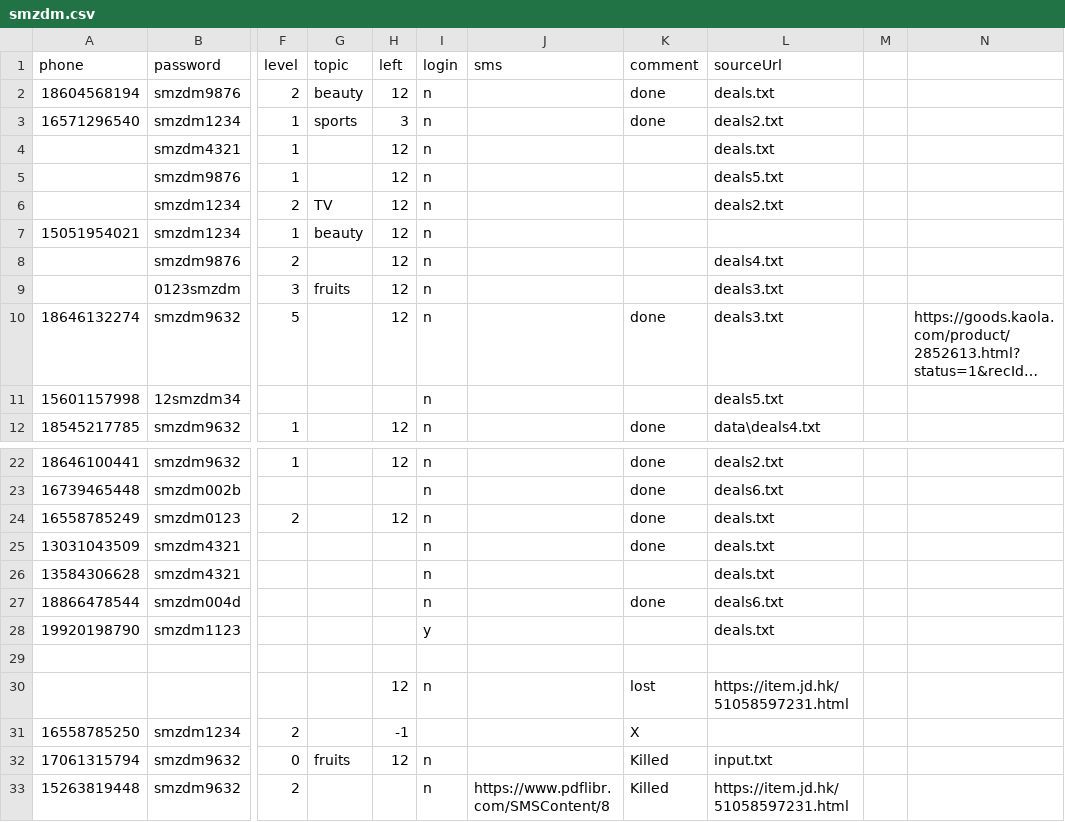
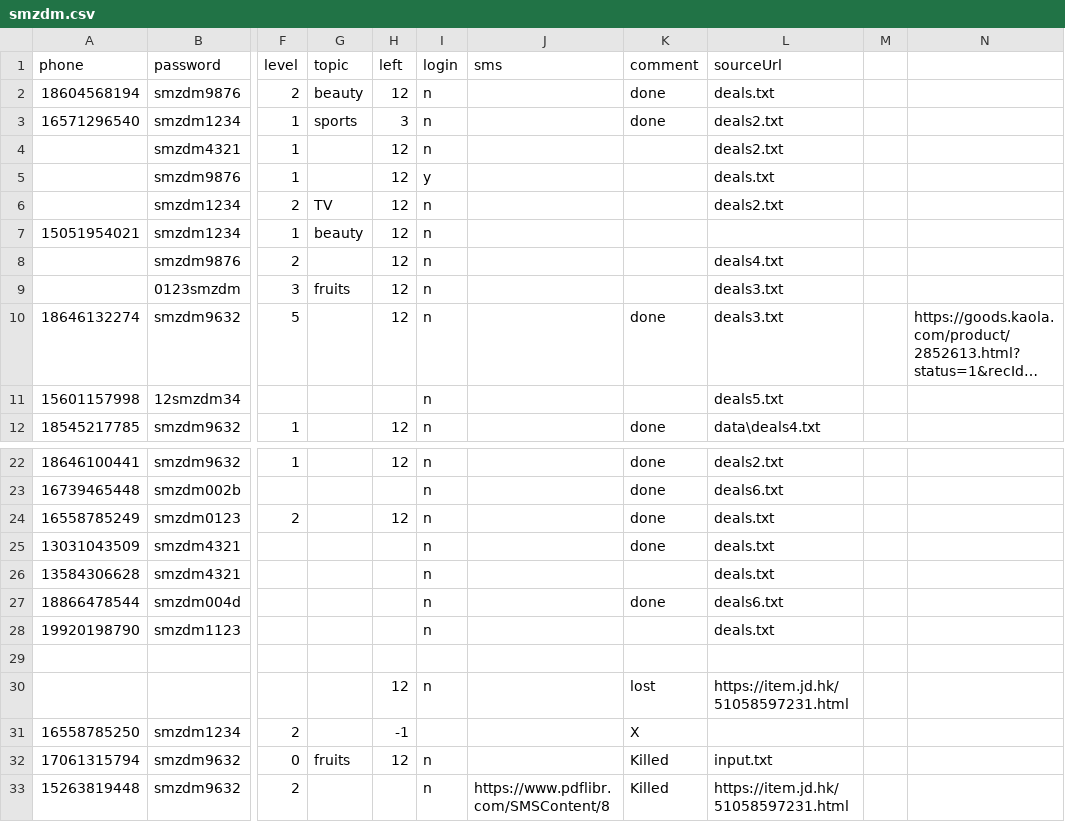
Before and after one commit to sagittarr/smzdm, a CSV file: WebBrowser/data/smzdm.csv, drawn as a sheet; only a part is shown, gaps mark what is left out; long unchanged cells end in …; the diff names each change by its address in the sheet, - before the commit and + after, or states it on an @@ line.

```diff
--- a/WebBrowser/data/smzdm.csv
+++ b/WebBrowser/data/smzdm.csv
-L4 (sourceUrl): deals.txt
+L4 (sourceUrl): deals2.txt
-I5 (login): n
+I5 (login): y
-L5 (sourceUrl): deals5.txt
+L5 (sourceUrl): deals.txt
-I28 (login): y
+I28 (login): n
```
Also changed, not shown: 6 other files.
